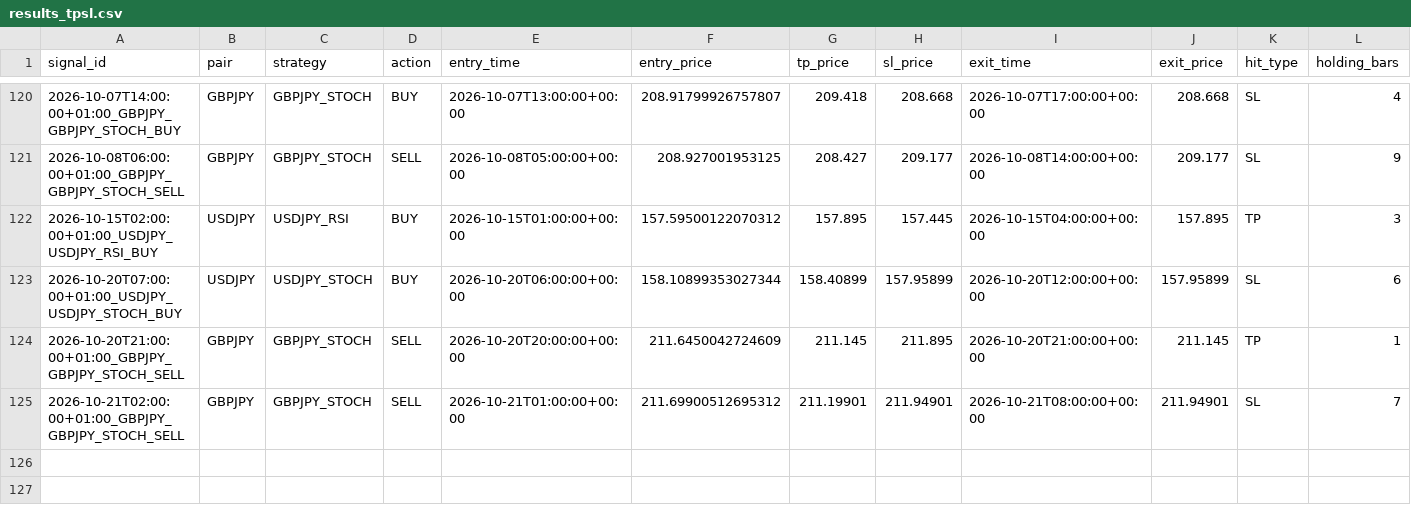
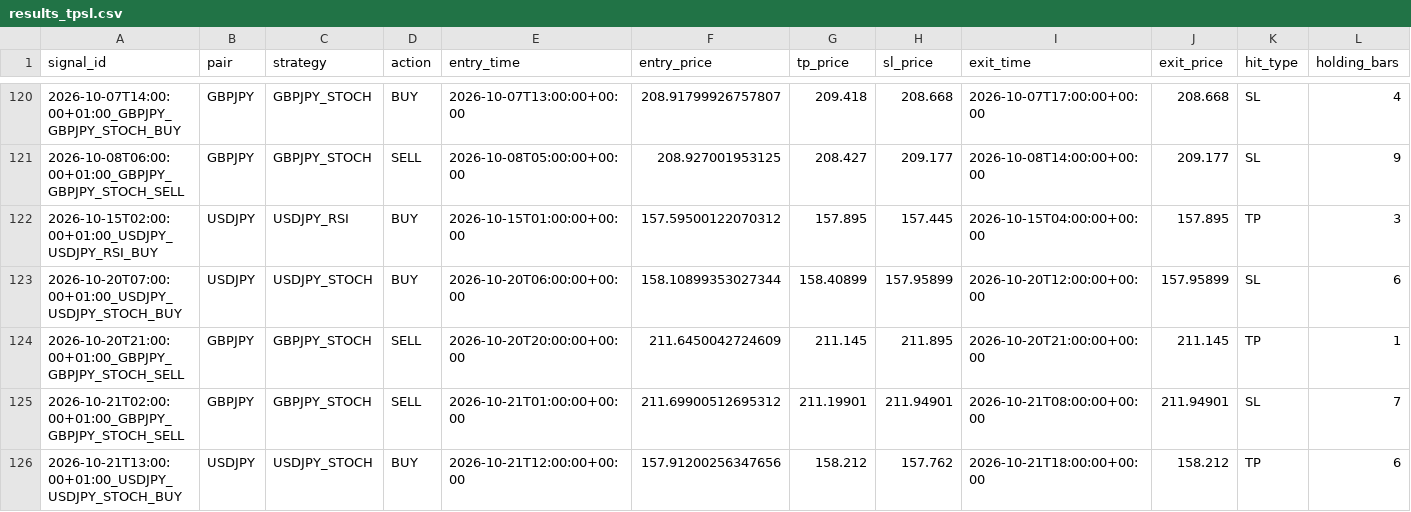
Before and after one commit to ichikawa27/fx-signals, a CSV file: logs/results_tpsl.csv, drawn as a sheet; only a part is shown, gaps mark what is left out; rows hold the shown columns only; the diff names each change by its address in the sheet, - before the commit and + after, or states it on an @@ line.

```diff
--- a/logs/results_tpsl.csv
+++ b/logs/results_tpsl.csv
+row 126: 2026-10-21T13:00:00+01:00_USDJPY_USDJPY_STOCH_BUY | USDJPY | USDJPY_STOCH | BUY | 2026-10-21T12:00:00+00:00 | 157.91200256347656 | 158.212 | 157.762 | 2026-10-21T18:00:00+00:00 | 158.212 | TP | 6
```
Also changed, not shown: logs/results.csv.
